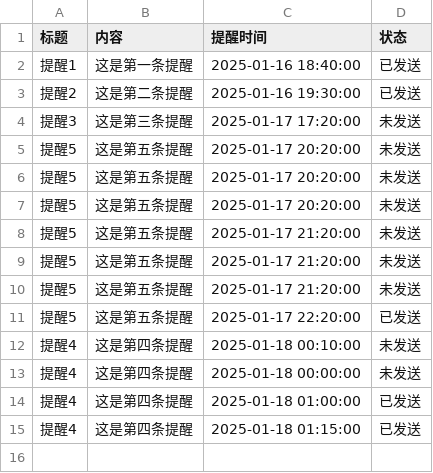
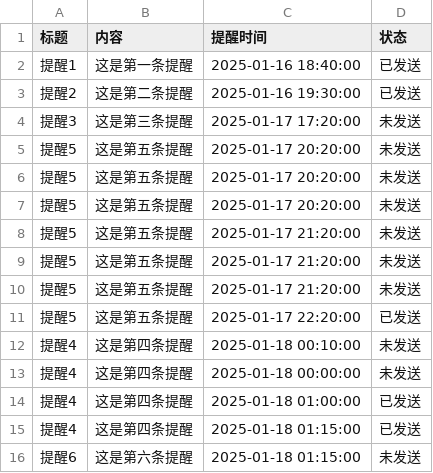
Before and after one commit to zhgj/zhgj.github.io, a CSV file: remind.csv, drawn as a sheet.

Commit message:
Add a new line to remind.csv

```diff
--- a/remind.csv
+++ b/remind.csv
@@ -15 +15,2 @@
 提醒4,这是第四条提醒,2025-01-18 01:15:00,已发送
+提醒6,这是第六条提醒,2025-01-18 01:15:00,未发送
```
